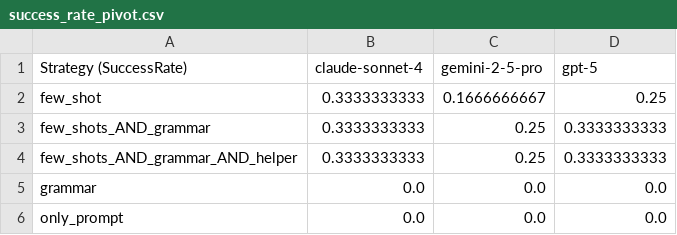
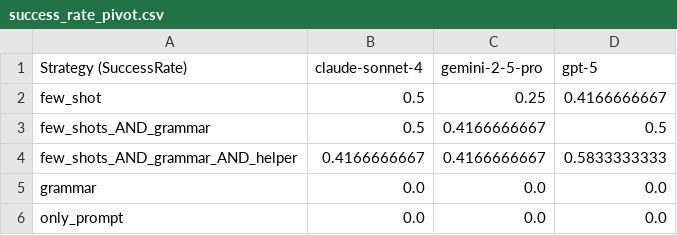
Before and after one commit to Dessmos/LLM4MTL-2.0, a CSV file: LLM-based code generation for MTL/Workflows/n8n-docker/workflows/updated_reactions_workflow/evaluate_generated_reactions_workflow/results/pass1rate/success_rate_pivot.csv, drawn as a sheet.

```diff
--- a/LLM-based code generation for MTL/Workflows/n8n-docker/workflows/updated_reactions_workflow/evaluate_generated_reactions_workflow/results/pass1rate/success_rate_pivot.csv
+++ b/LLM-based code generation for MTL/Workflows/n8n-docker/workflows/updated_reactions_workflow/evaluate_generated_reactions_workflow/results/pass1rate/success_rate_pivot.csv
@@ -1,5 +1,5 @@
 Strategy (SuccessRate),claude-sonnet-4,gemini-2-5-pro,gpt-5
-few_shot,0.3333333333,0.1666666667,0.25
-few_shots_AND_grammar,0.3333333333,0.25,0.3333333333
-few_shots_AND_grammar_AND_helper,0.3333333333,0.25,0.3333333333
+few_shot,0.5,0.25,0.4166666667
+few_shots_AND_grammar,0.5,0.4166666667,0.5
+few_shots_AND_grammar_AND_helper,0.4166666667,0.4166666667,0.5833333333
 grammar,0.0,0.0,0.0
```
Also changed, not shown: LLM-based code generation for MTL/Workflows/n8n-docker/workflows/updated_reactions_workflow/evaluate_generated_reactions_workflow/results/pass1rate/crochanq_across_all_llms.csv, LLM-based code generation for MTL/Workflows/n8n-docker/workflows/updated_reactions_workflow/evaluate_generated_reactions_workflow/results/pass1rate/mcnemar_success_llm_pairwise.csv, 1 other file.
